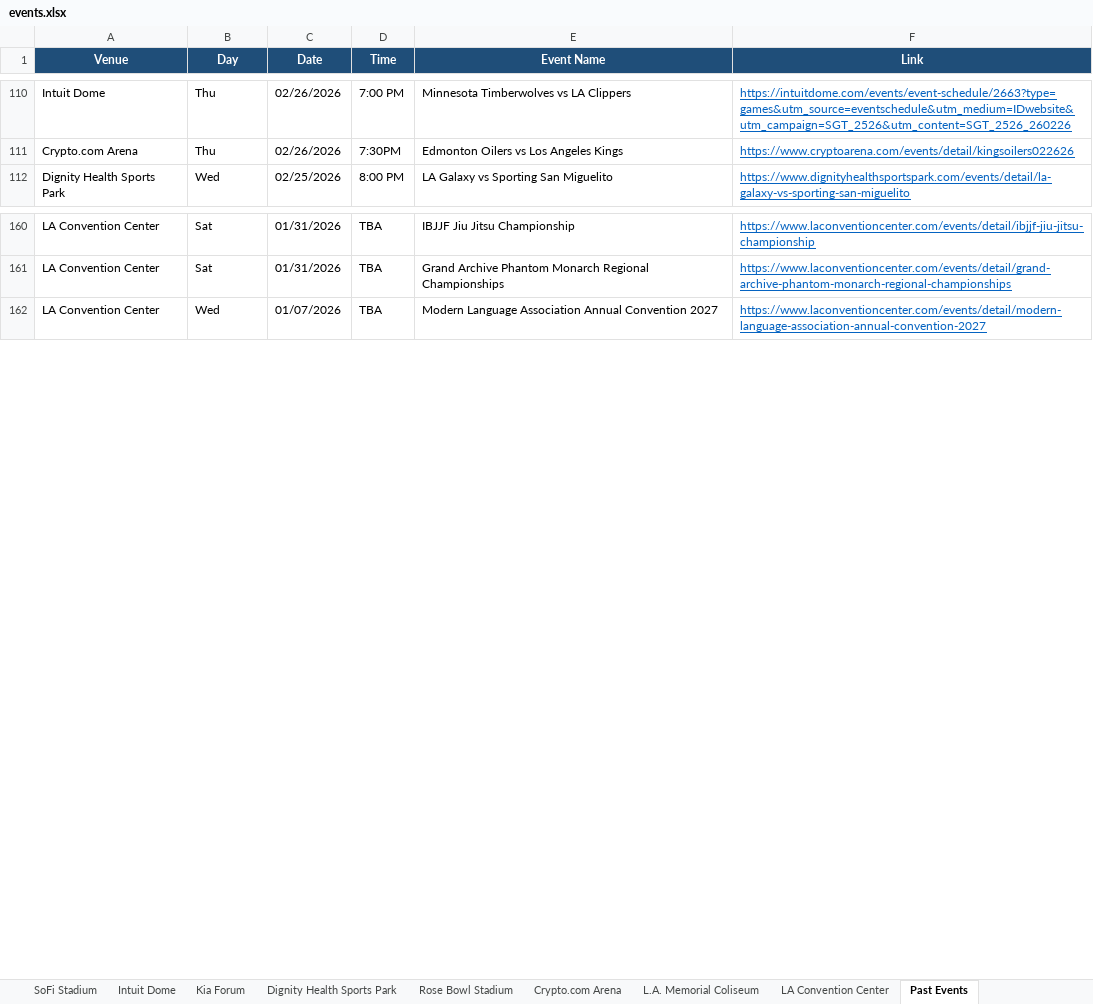
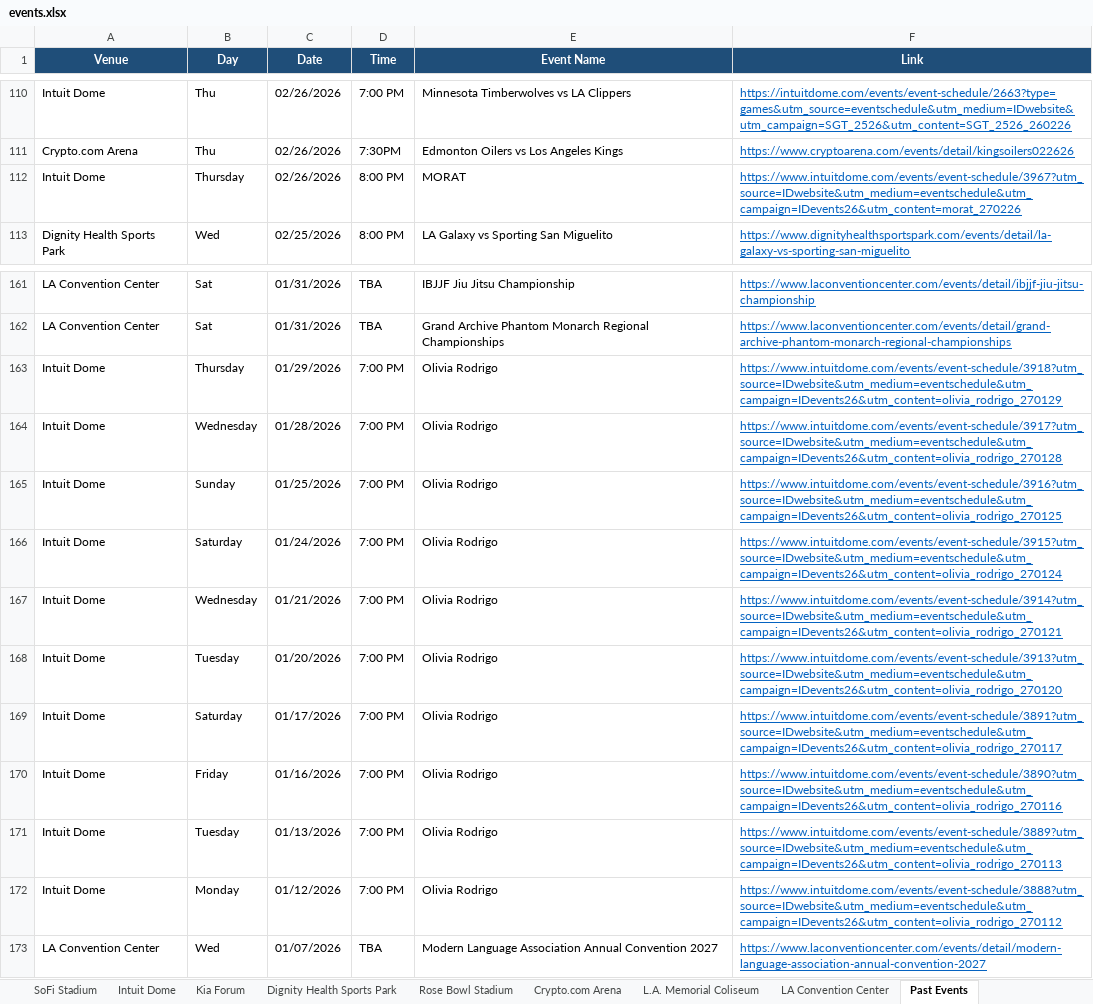
Before and after one commit to hannahlee-vzw/southern_california_events, an Excel workbook: docs/events.xlsx, sheet Past Events, drawn as a sheet; only a part is shown, gaps mark what is left out; values as stored, in another font and other column widths than the file's, no borders; the diff names each change by its address in the sheet, - before the commit and + after, or states it on an @@ line.

```diff
--- a/docs/events.xlsx (sheet Past Events)
+++ b/docs/events.xlsx (sheet Past Events)
+row 112: Intuit Dome | Thursday | 02/26/2026 | 8:00 PM | MORAT | https://www.intuitdome.com/events/event-schedule/3967?utm_source=IDwebsite&utm_medium=eventschedule&utm_campaign=IDevents26&utm_content=morat_270226
+row 163: Intuit Dome | Thursday | 01/29/2026 | 7:00 PM | Olivia Rodrigo | https://www.intuitdome.com/events/event-schedule/3918?utm_source=IDwebsite&utm_medium=eventschedule&utm_campaign=IDevents26&utm_content=olivia_rodrigo_270129
+row 164: Intuit Dome | Wednesday | 01/28/2026 | 7:00 PM | Olivia Rodrigo | https://www.intuitdome.com/events/event-schedule/3917?utm_source=IDwebsite&utm_medium=eventschedule&utm_campaign=IDevents26&utm_content=olivia_rodrigo_270128
+row 165: Intuit Dome | Sunday | 01/25/2026 | 7:00 PM | Olivia Rodrigo | https://www.intuitdome.com/events/event-schedule/3916?utm_source=IDwebsite&utm_medium=eventschedule&utm_campaign=IDevents26&utm_content=olivia_rodrigo_270125
+row 166: Intuit Dome | Saturday | 01/24/2026 | 7:00 PM | Olivia Rodrigo | https://www.intuitdome.com/events/event-schedule/3915?utm_source=IDwebsite&utm_medium=eventschedule&utm_campaign=IDevents26&utm_content=olivia_rodrigo_270124
+row 167: Intuit Dome | Wednesday | 01/21/2026 | 7:00 PM | Olivia Rodrigo | https://www.intuitdome.com/events/event-schedule/3914?utm_source=IDwebsite&utm_medium=eventschedule&utm_campaign=IDevents26&utm_content=olivia_rodrigo_270121
+row 168: Intuit Dome | Tuesday | 01/20/2026 | 7:00 PM | Olivia Rodrigo | https://www.intuitdome.com/events/event-schedule/3913?utm_source=IDwebsite&utm_medium=eventschedule&utm_campaign=IDevents26&utm_content=olivia_rodrigo_270120
+row 169: Intuit Dome | Saturday | 01/17/2026 | 7:00 PM | Olivia Rodrigo | https://www.intuitdome.com/events/event-schedule/3891?utm_source=IDwebsite&utm_medium=eventschedule&utm_campaign=IDevents26&utm_content=olivia_rodrigo_270117
+row 170: Intuit Dome | Friday | 01/16/2026 | 7:00 PM | Olivia Rodrigo | https://www.intuitdome.com/events/event-schedule/3890?utm_source=IDwebsite&utm_medium=eventschedule&utm_campaign=IDevents26&utm_content=olivia_rodrigo_270116
+row 171: Intuit Dome | Tuesday | 01/13/2026 | 7:00 PM | Olivia Rodrigo | https://www.intuitdome.com/events/event-schedule/3889?utm_source=IDwebsite&utm_medium=eventschedule&utm_campaign=IDevents26&utm_content=olivia_rodrigo_270113
+row 172: Intuit Dome | Monday | 01/12/2026 | 7:00 PM | Olivia Rodrigo | https://www.intuitdome.com/events/event-schedule/3888?utm_source=IDwebsite&utm_medium=eventschedule&utm_campaign=IDevents26&utm_content=olivia_rodrigo_270112
```
Also changed, not shown: sheet SoFi Stadium, 2 other files.
